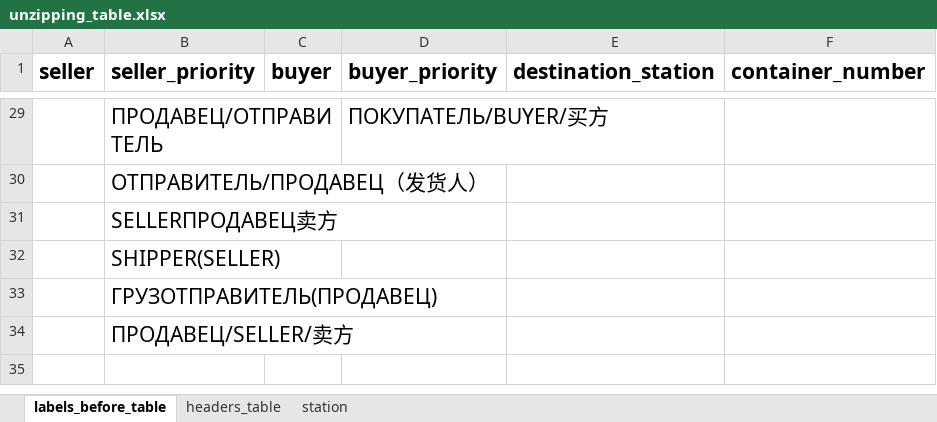
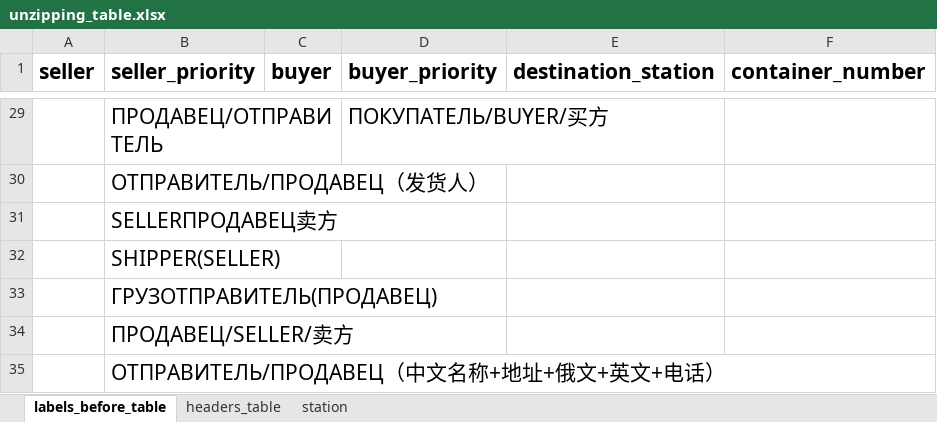
Before and after one commit to agladsoft/unzipping, an Excel workbook: unzipping_table.xlsx, sheet labels_before_table, drawn as a sheet; only a part is shown, gaps mark what is left out; values as stored, in another font and other column widths than the file's, no borders; the diff names each change by its address in the sheet, - before the commit and + after, or states it on an @@ line.

Commit message:
fix: changed keys in table

```diff
--- a/unzipping_table.xlsx (sheet labels_before_table)
+++ b/unzipping_table.xlsx (sheet labels_before_table)
+row 35:  | ОТПРАВИТЕЛЬ/ПРОДАВЕЦ（中文名称+地址+俄文+英文+电话）
```
